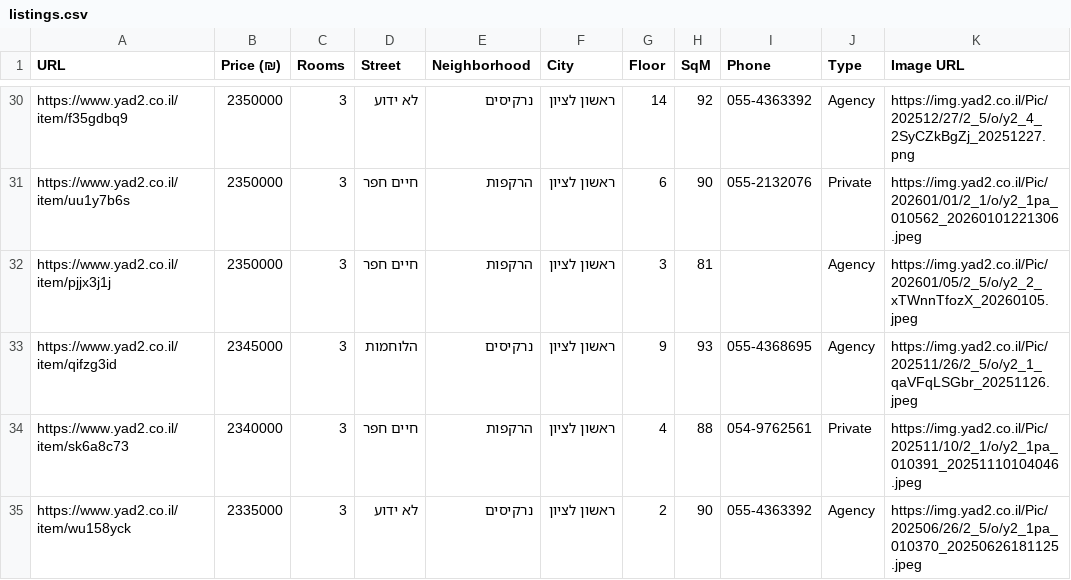
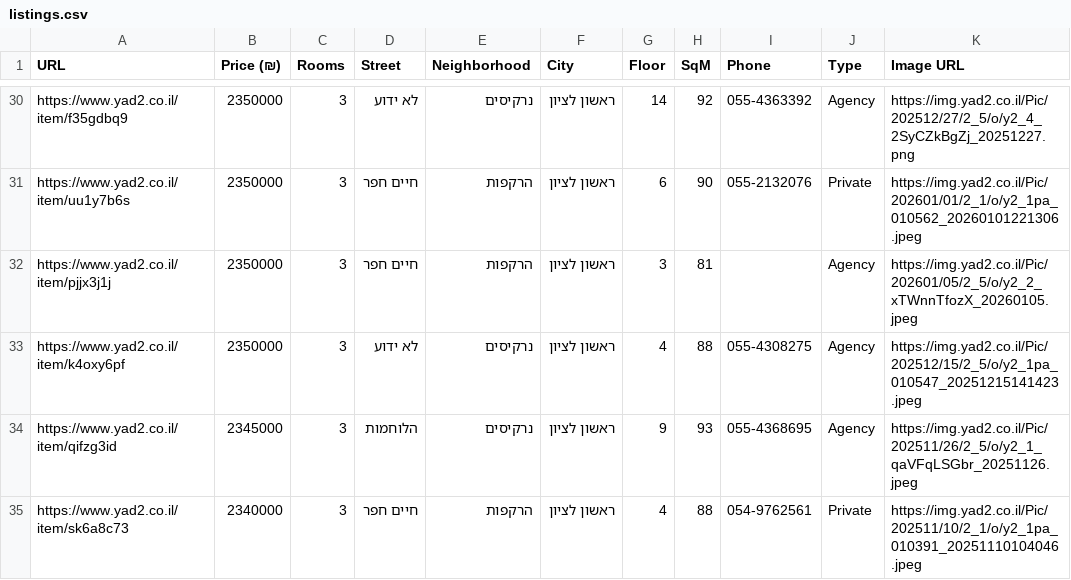
Before and after one commit to ziv9529/real-estate-tracker, a CSV file: listings.csv, drawn as a sheet; only a part is shown, gaps mark what is left out; the shorter side is filled out with more unchanged rows.

```diff
--- a/listings.csv
+++ b/listings.csv
@@ -32,2 +32,3 @@ https://www.yad2.co.il/item/uu1y7b6s,2350000,3,חיים חפר,הרקפות,רא
 https://www.yad2.co.il/item/pjjx3j1j,2350000,3,חיים חפר,הרקפות,ראשון לציון,3,81,,Agency,https://img.yad2.co.il/Pic/202601/05/2_5/o/y2_2_xTWnnTfozX_20260105.jpeg
+https://www.yad2.co.il/item/k4oxy6pf,2350000,3,לא ידוע,נרקיסים,ראשון לציון,4,88,055-4308275,Agency,https://img.yad2.co.il/Pic/202512/15/2_5/o/y2_1pa_010547_20251215141423.jpeg
 https://www.yad2.co.il/item/qifzg3id,2345000,3,הלוחמות,נרקיסים,ראשון לציון,9,93,055-4368695,Agency,https://img.yad2.co.il/Pic/202511/26/2_5/o/y2_1_qaVFqLSGbr_20251126.jpeg
```
Also changed, not shown: 3 other files.
